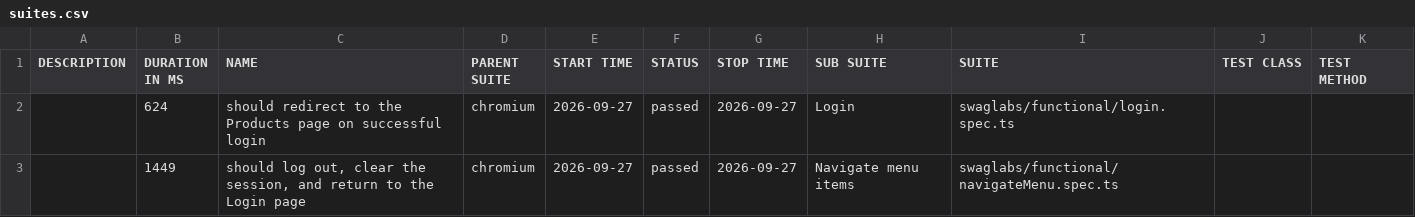
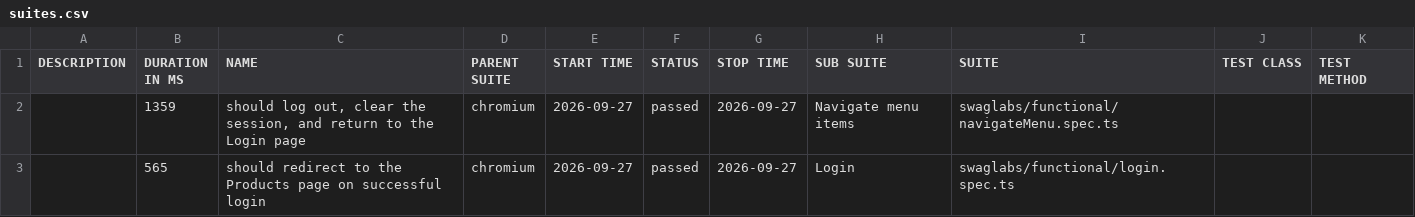
Before and after one commit to raja-ram-2020/QE_Agentic_Playwright_SauceDemo, a CSV file: dev/data/suites.csv, drawn as a sheet.

```diff
--- a/dev/data/suites.csv
+++ b/dev/data/suites.csv
@@ -1,3 +1,3 @@
 "DESCRIPTION","DURATION IN MS","NAME","PARENT SUITE","START TIME","STATUS","STOP TIME","SUB SUITE","SUITE","TEST CLASS","TEST METHOD"
-"","624","should redirect to the Products page on successful login","chromium","2026-09-27","passed","2026-09-27","Login","swaglabs/functional/login.spec.ts","",""
-"","1449","should log out, clear the session, and return to the Login page","chromium","2026-09-27","passed","2026-09-27","Navigate menu items","swaglabs/functional/navigateMenu.spec.ts","",""
+"","1359","should log out, clear the session, and return to the Login page","chromium","2026-09-27","passed","2026-09-27","Navigate menu items","swaglabs/functional/navigateMenu.spec.ts","",""
+"","565","should redirect to the Products page on successful login","chromium","2026-09-27","passed","2026-09-27","Login","swaglabs/functional/login.spec.ts","",""
```
Also changed, not shown: 16 other files.
